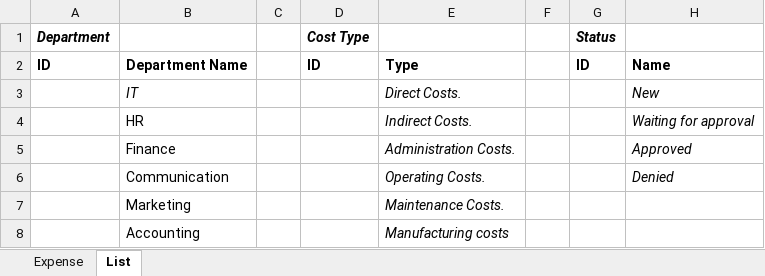
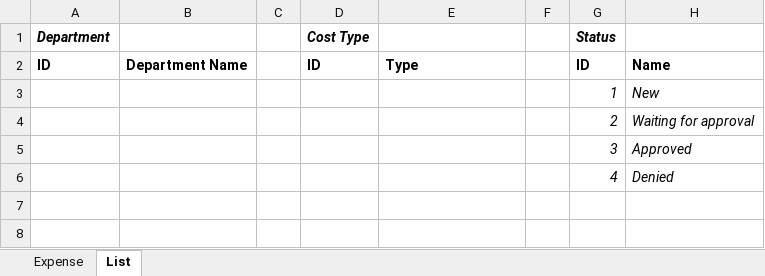
Before and after one commit to tuannqhe151337/capstone-be, an Excel workbook: src/main/resources/fileTemplate/Financial Planning_v1.0.xlsx, sheet List, drawn as a sheet; values as stored, in another font and other column widths than the file's, no borders; removed rows and columns are numbered as before the commit, all else as after; the diff names each change by its address in the sheet, - before the commit and + after, or states it on an @@ line.

Commit message:
[feature] add validation for file excel

```diff
--- a/src/main/resources/fileTemplate/Financial Planning_v1.0.xlsx (sheet List)
+++ b/src/main/resources/fileTemplate/Financial Planning_v1.0.xlsx (sheet List)
-row 3:  | IT |  |  | Direct Costs. |  |  | New
-row 4:  | HR |  |  | Indirect Costs. |  |  | Waiting for approval
-row 5:  | Finance |  |  | Administration Costs. |  |  | Approved
-row 6:  | Communication |  |  | Operating Costs. |  |  | Denied
-row 7:  | Marketing |  |  | Maintenance Costs.
-row 8:  | Accounting |  |  | Manufacturing costs
+row 3:  |  |  |  |  |  | 1 | New
+row 4:  |  |  |  |  |  | 2 | Waiting for approval
+row 5:  |  |  |  |  |  | 3 | Approved
+row 6:  |  |  |  |  |  | 4 | Denied
```
Also changed, not shown: 7 other files.
